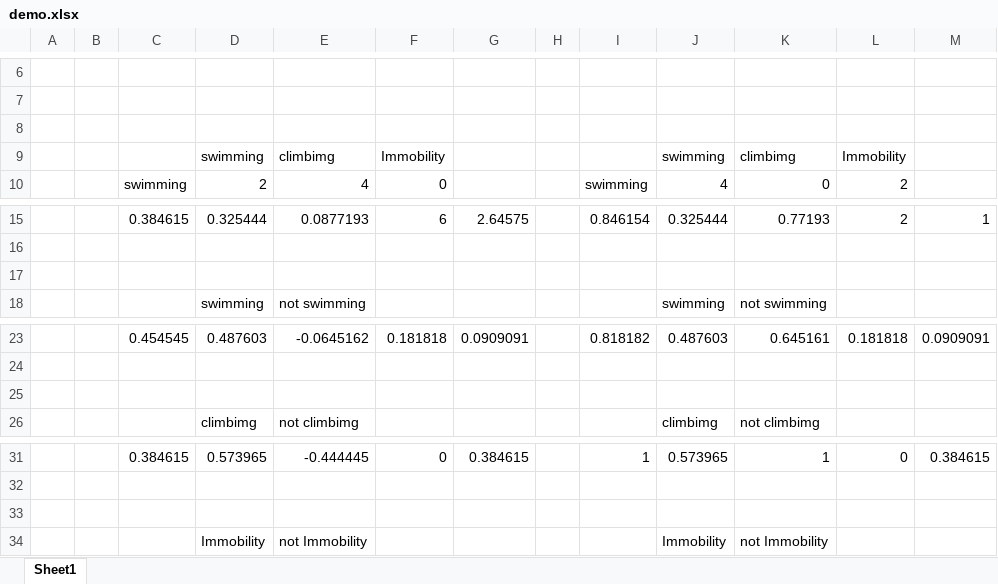
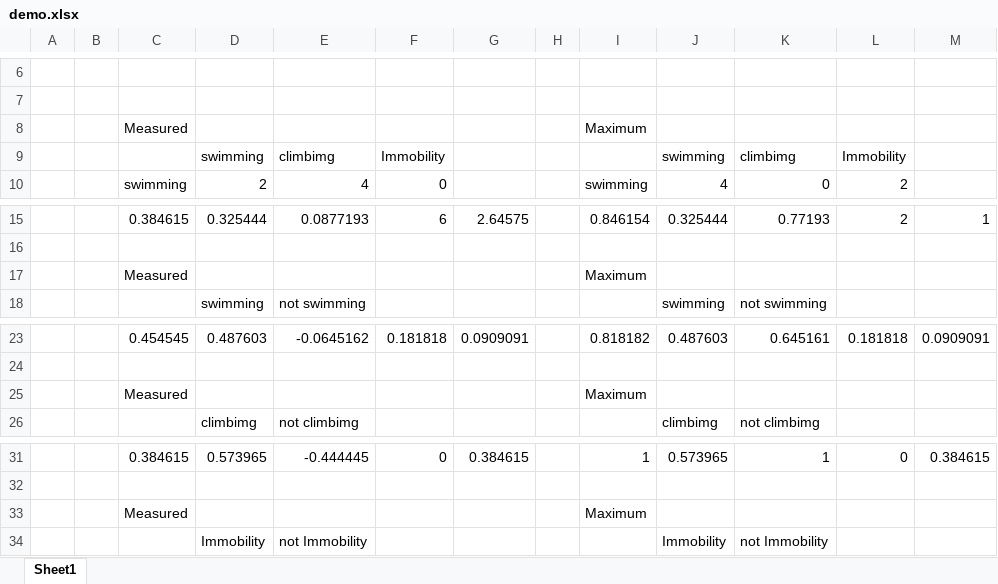
Before and after one commit to EthoWatcher/Reliability, an Excel workbook: src/relatorio/demo.xlsx, sheet Sheet1, drawn as a sheet; only a part is shown, gaps mark what is left out; values as stored, in another font and other column widths than the file's, no borders; the diff names each change by its address in the sheet, - before the commit and + after, or states it on an @@ line.

Commit message:
Create report for the measured matrix

```diff
--- a/src/relatorio/demo.xlsx (sheet Sheet1)
+++ b/src/relatorio/demo.xlsx (sheet Sheet1)
-row 8: (empty)
+row 8:  |  | Measured |  |  |  |  |  | Maximum
-row 17: (empty)
+row 17:  |  | Measured |  |  |  |  |  | Maximum
-row 25: (empty)
+row 25:  |  | Measured |  |  |  |  |  | Maximum
-row 33: (empty)
+row 33:  |  | Measured |  |  |  |  |  | Maximum
```
Also changed, not shown: 1 other file.
